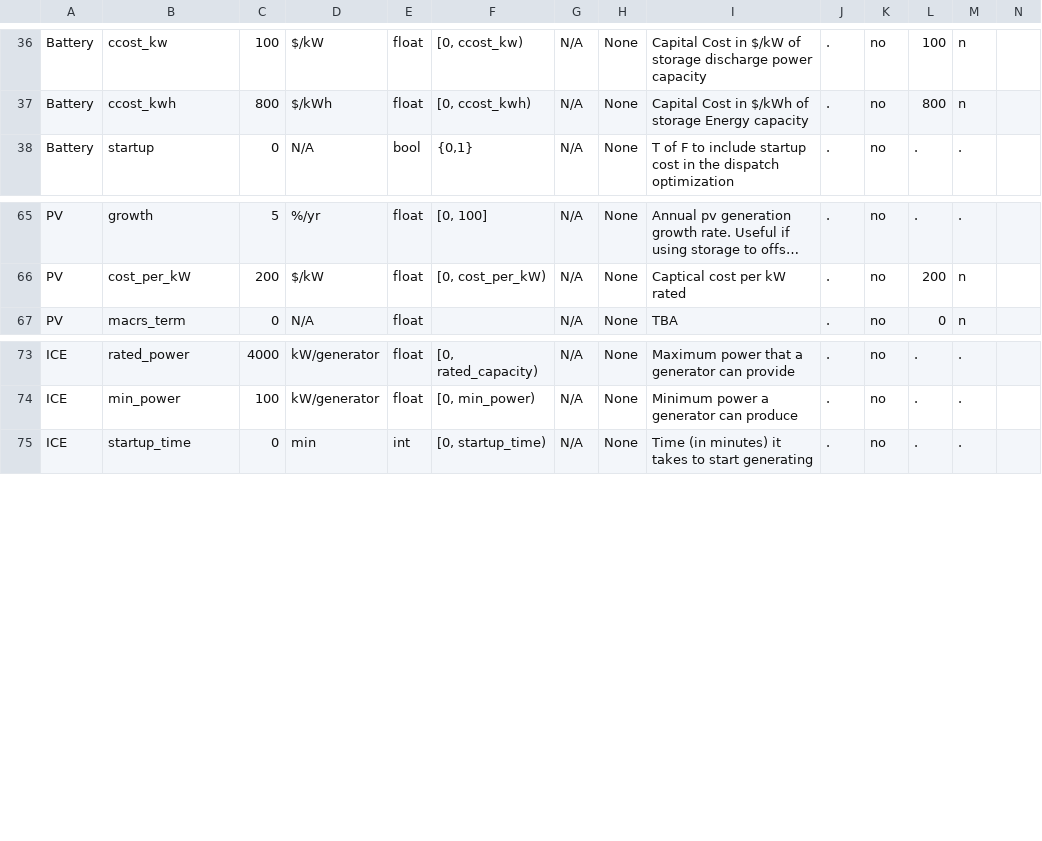
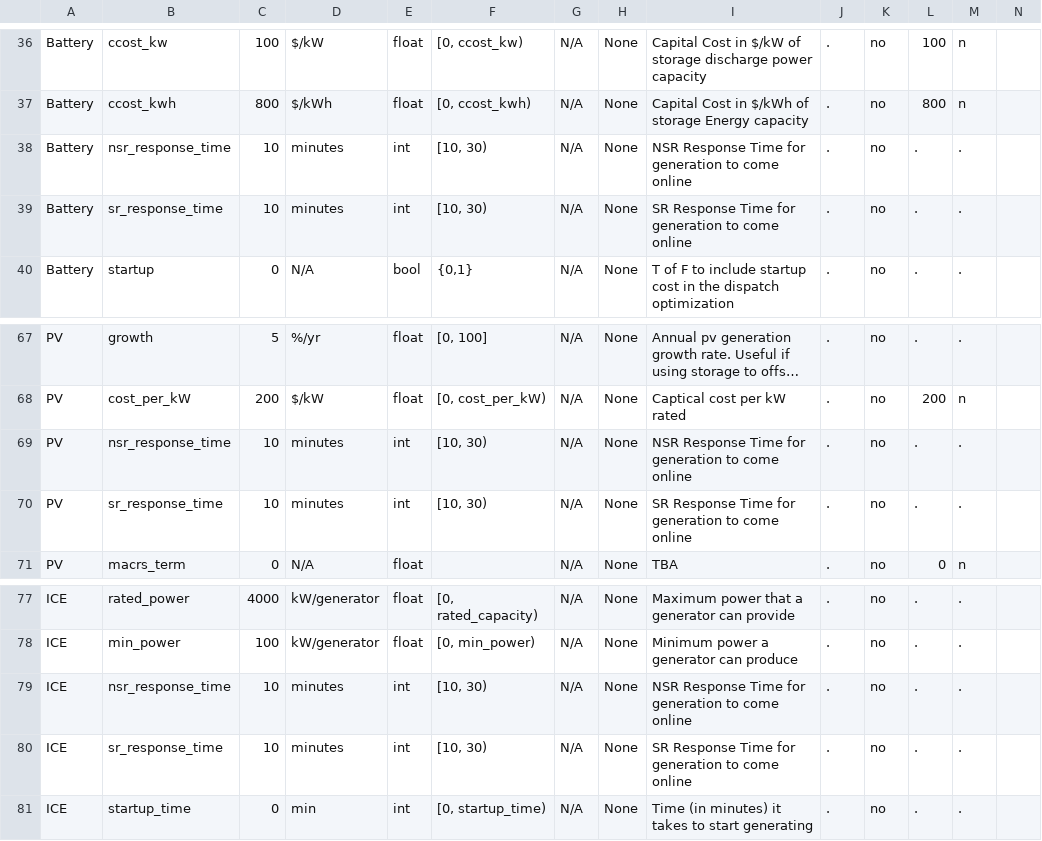
Before and after one commit to irizvanoghlu/Avantus, a CSV file: Model_Parameters_Template_DER.csv, drawn as a sheet; only a part is shown, gaps mark what is left out; long unchanged cells end in …; the diff names each change by its address in the sheet, - before the commit and + after, or states it on an @@ line.

Commit message:
Add nsr_response_time = 10, sr_response_time = 10 as attributes in each of BatteryTech, ICE, CAESTech, and CurtailPV in Technology folder. Edit SchemaDER.xml, Model_Parameters_Template_DER.xml, Model_Parameters_DER.csv to reflect attributes added in each Technology.

```diff
--- a/Model_Parameters_Template_DER.csv
+++ b/Model_Parameters_Template_DER.csv
+row 38: Battery | nsr_response_time | 10 | minutes | int | [10, 30) | N/A | None | NSR Response Time for generation to come online | . | no | . | .
+row 39: Battery | sr_response_time | 10 | minutes | int | [10, 30) | N/A | None | SR Response Time for generation to come online | . | no | . | .
+row 69: PV | nsr_response_time | 10 | minutes | int | [10, 30) | N/A | None | NSR Response Time for generation to come online | . | no | . | .
+row 70: PV | sr_response_time | 10 | minutes | int | [10, 30) | N/A | None | SR Response Time for generation to come online | . | no | . | .
+row 79: ICE | nsr_response_time | 10 | minutes | int | [10, 30) | N/A | None | NSR Response Time for generation to come online | . | no | . | .
+row 80: ICE | sr_response_time | 10 | minutes | int | [10, 30) | N/A | None | SR Response Time for generation to come online | . | no | . | .
```
Also changed, not shown: 2 other files.
